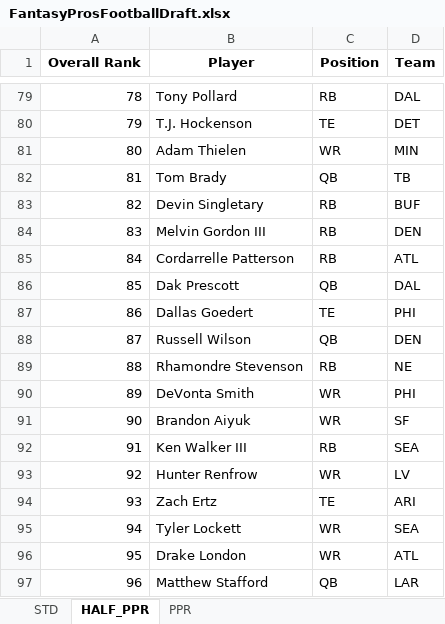
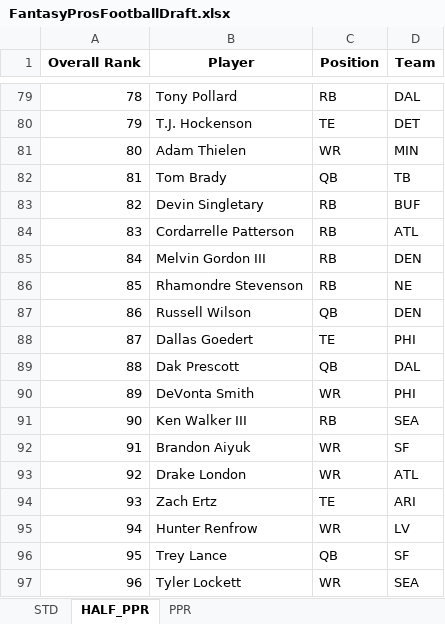
Before and after one commit to barbacbd/FantasyRankings, an Excel workbook: docs/FantasyProsFootballDraft.xlsx, sheet HALF_PPR, drawn as a sheet; only a part is shown, gaps mark what is left out; values as stored, in another font and other column widths than the file's, no borders; the diff covers the shown part only; the diff names each change by its address in the sheet, - before the commit and + after, or states it on an @@ line.

```diff
--- a/docs/FantasyProsFootballDraft.xlsx (sheet HALF_PPR)
+++ b/docs/FantasyProsFootballDraft.xlsx (sheet HALF_PPR)
-B84 (Player): Melvin Gordon III
+B84 (Player): Cordarrelle Patterson
-D84 (Team): DEN
+D84 (Team): ATL
-B85 (Player): Cordarrelle Patterson
+B85 (Player): Melvin Gordon III
-D85 (Team): ATL
+D85 (Team): DEN
-B86 (Player): Dak Prescott
+B86 (Player): Rhamondre Stevenson
-C86 (Position): QB
+C86 (Position): RB
-D86 (Team): DAL
+D86 (Team): NE
-B87 (Player): Dallas Goedert
+B87 (Player): Russell Wilson
-C87 (Position): TE
+C87 (Position): QB
-D87 (Team): PHI
+D87 (Team): DEN
-B88 (Player): Russell Wilson
+B88 (Player): Dallas Goedert
-C88 (Position): QB
+C88 (Position): TE
-D88 (Team): DEN
+D88 (Team): PHI
-B89 (Player): Rhamondre Stevenson
+B89 (Player): Dak Prescott
-C89 (Position): RB
+C89 (Position): QB
-D89 (Team): NE
+D89 (Team): DAL
-B91 (Player): Brandon Aiyuk
+B91 (Player): Ken Walker III
-C91 (Position): WR
+C91 (Position): RB
-D91 (Team): SF
+D91 (Team): SEA
-B92 (Player): Ken Walker III
+B92 (Player): Brandon Aiyuk
-C92 (Position): RB
+C92 (Position): WR
-D92 (Team): SEA
+D92 (Team): SF
-B93 (Player): Hunter Renfrow
+B93 (Player): Drake London
-D93 (Team): LV
+D93 (Team): ATL
-B95 (Player): Tyler Lockett
+B95 (Player): Hunter Renfrow
-D95 (Team): SEA
+D95 (Team): LV
-B96 (Player): Drake London
+B96 (Player): Trey Lance
-C96 (Position): WR
+C96 (Position): QB
-D96 (Team): ATL
+D96 (Team): SF
-B97 (Player): Matthew Stafford
+B97 (Player): Tyler Lockett
-C97 (Position): QB
+C97 (Position): WR
-D97 (Team): LAR
+D97 (Team): SEA
```
Also changed, not shown: 681 edited cells elsewhere in this sheet, sheet PPR, sheet STD, 4 other files.
